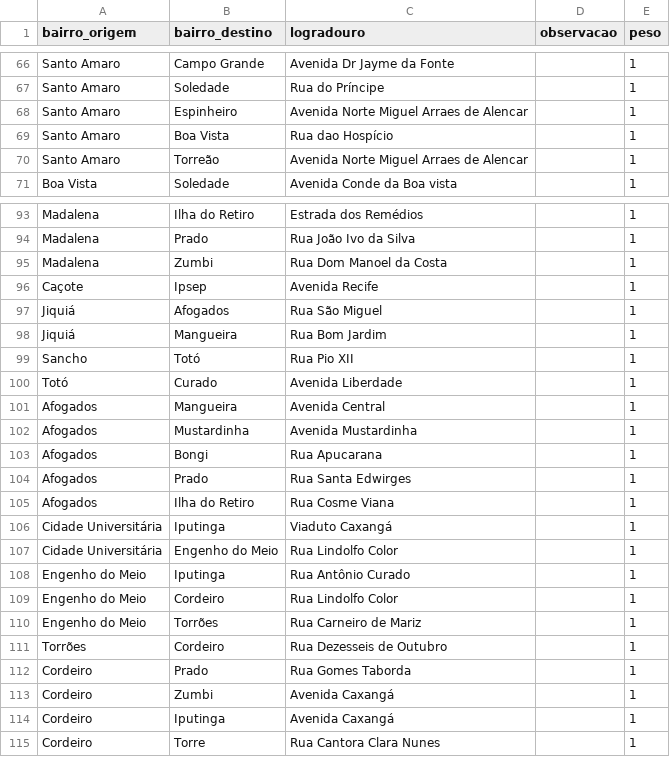
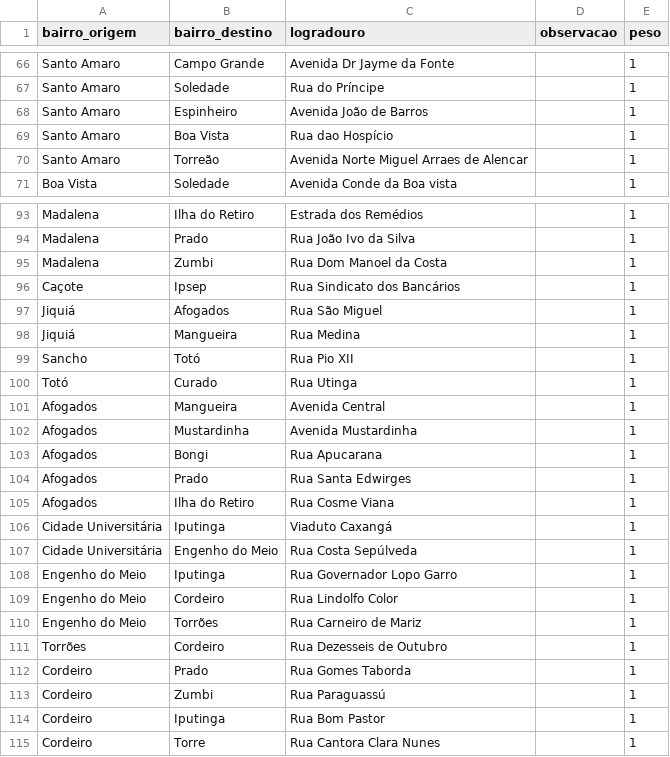
Before and after one commit to SilvioFittipald1/projeto-grafos, a CSV file: data/adjacencias_bairros.csv, drawn as a sheet; only a part is shown, gaps mark what is left out; the diff covers the shown part only.

```diff
--- a/data/adjacencias_bairros.csv
+++ b/data/adjacencias_bairros.csv
@@ -67,3 +67,3 @@ Santo Amaro, Campo Grande, Avenida Dr Jayme da Fonte, , 1
 Santo Amaro, Soledade, Rua do Príncipe, , 1
-Santo Amaro, Espinheiro, Avenida Norte Miguel Arraes de Alencar, , 1
+Santo Amaro, Espinheiro, Avenida João de Barros, , 1
 Santo Amaro, Boa Vista, Rua dao Hospício , , 1
@@ -95,7 +95,7 @@ Madalena, Prado, Rua João Ivo da Silva, , 1
 Madalena, Zumbi, Rua Dom Manoel da Costa, , 1
-Caçote, Ipsep, Avenida Recife, , 1
+Caçote, Ipsep, Rua Sindicato dos Bancários, , 1
 Jiquiá, Afogados, Rua São Miguel, , 1
-Jiquiá, Mangueira, Rua Bom Jardim, , 1
+Jiquiá, Mangueira, Rua Medina, , 1
 Sancho, Totó, Rua Pio XII, , 1
-Totó, Curado, Avenida Liberdade, , 1
+Totó, Curado, Rua Utinga, , 1
 Afogados, Mangueira, Avenida Central, , 1
@@ -106,4 +106,4 @@ Afogados, Ilha do Retiro, Rua Cosme Viana, , 1
 Cidade Universitária, Iputinga, Viaduto Caxangá, , 1
-Cidade Universitária, Engenho do Meio, Rua Lindolfo Color, , 1
-Engenho do Meio, Iputinga, Rua Antônio Curado, , 1
+Cidade Universitária, Engenho do Meio, Rua Costa Sepúlveda, , 1
+Engenho do Meio, Iputinga, Rua Governador Lopo Garro, , 1
 Engenho do Meio, Cordeiro, Rua Lindolfo Color, , 1
@@ -112,4 +112,4 @@ Torrões, Cordeiro, Rua Dezesseis de Outubro, , 1
 Cordeiro, Prado, Rua Gomes Taborda, , 1
-Cordeiro, Zumbi, Avenida Caxangá, , 1
-Cordeiro, Iputinga, Avenida Caxangá, , 1
+Cordeiro, Zumbi, Rua Paraguassú, , 1
+Cordeiro, Iputinga, Rua Bom Pastor, , 1
 Cordeiro, Torre, Rua Cantora Clara Nunes, , 1
```
Also changed, not shown: 26 edited cells elsewhere in this file.
